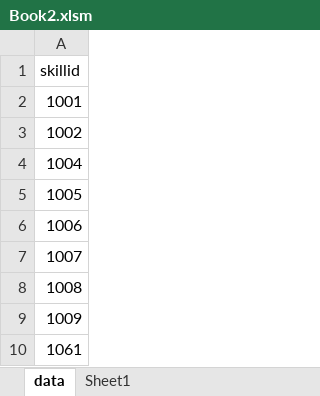
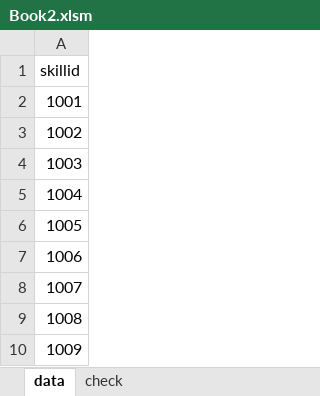
Before and after one commit to fananchong/excel_check_example, an Excel workbook: Book2.xlsm, sheet data, drawn as a sheet; values as stored, in another font and other column widths than the file's, no borders; removed rows and columns are numbered as before the commit, all else as after; the diff names each change by its address in the sheet, - before the commit and + after, or states it on an @@ line.

Commit message:
检查外部 excel

```diff
--- a/Book2.xlsm (sheet data)
+++ b/Book2.xlsm (sheet data)
-sheet tab: Sheet1
+sheet tab: check
+row 4: 1003
-row 10: 1061
```
Also changed, not shown: charts or pictures, Book1.xlsm.
